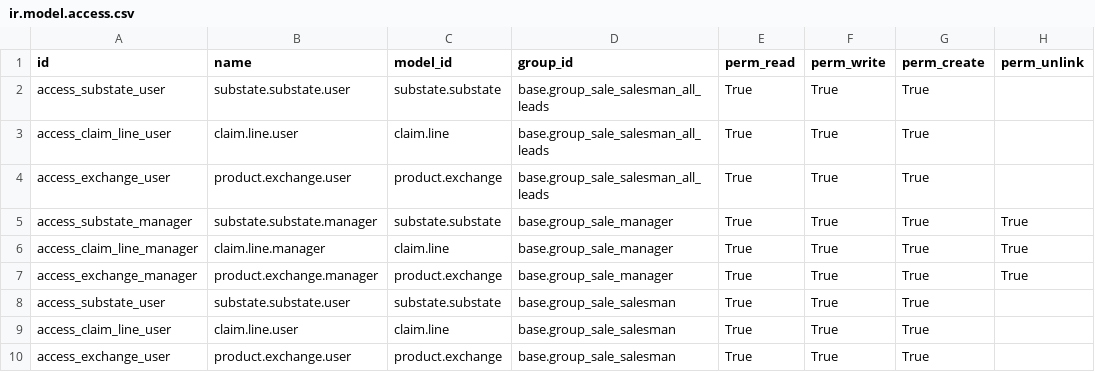
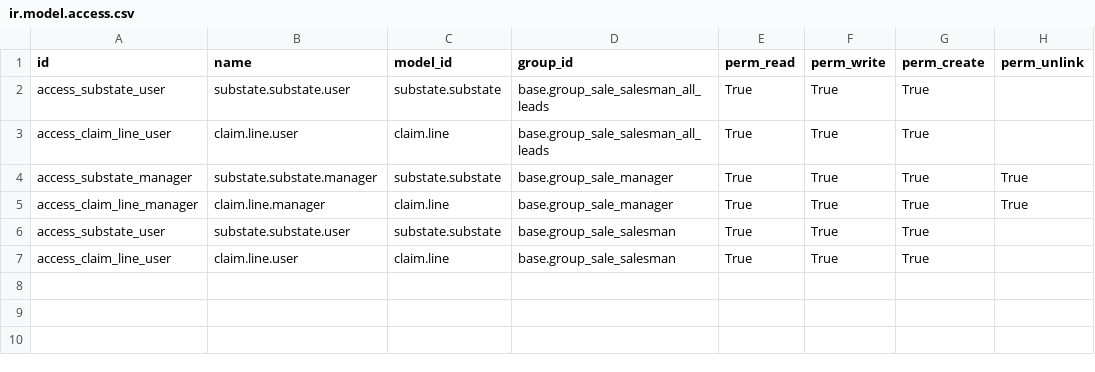
Before and after one commit to OCA/rma, a CSV file: crm_claim_rma/security/ir.model.access.csv, drawn as a sheet; the diff names each change by its address in the sheet, - before the commit and + after, or states it on an @@ line.

Commit message:
[REF] crm_claim_rma: refactor to improve the management of the claims

```diff
--- a/crm_claim_rma/security/ir.model.access.csv
+++ b/crm_claim_rma/security/ir.model.access.csv
-row 4: access_exchange_user | product.exchange.user | product.exchange | base.group_sale_salesman_all_leads | True | True | True
-row 7: access_exchange_manager | product.exchange.manager | product.exchange | base.group_sale_manager | True | True | True | True
-row 10: access_exchange_user | product.exchange.user | product.exchange | base.group_sale_salesman | True | True | True
```
Also changed, not shown: 17 other files.
